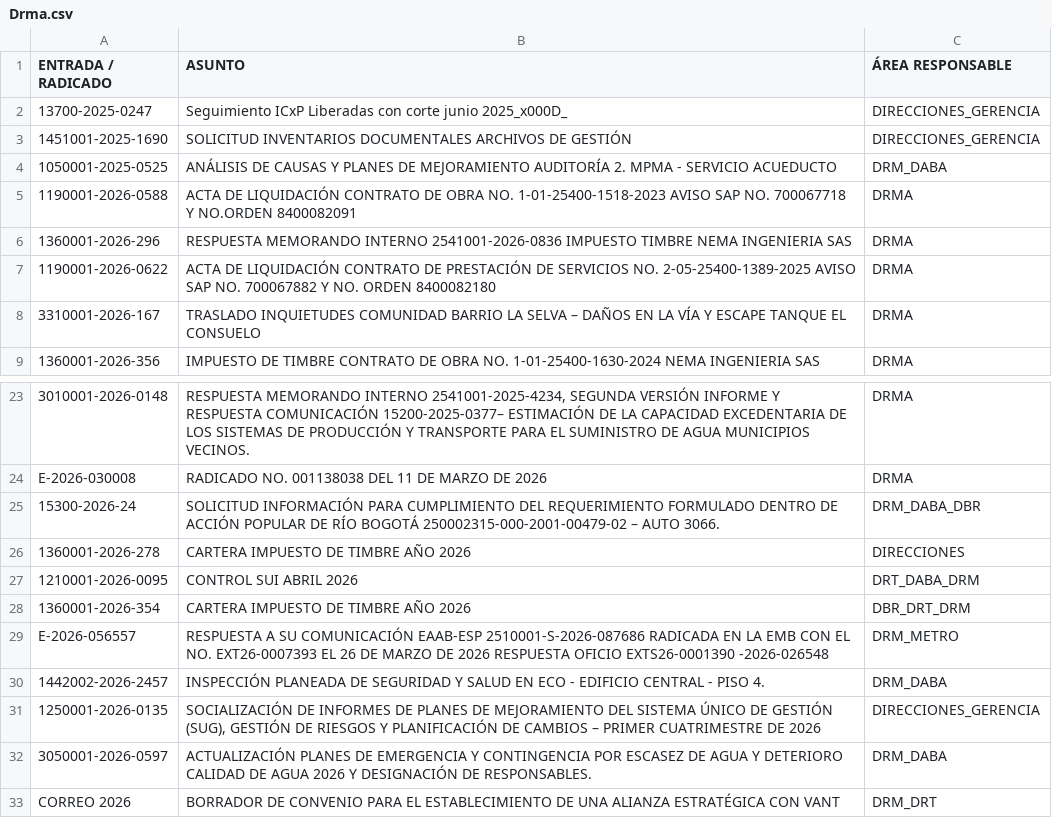
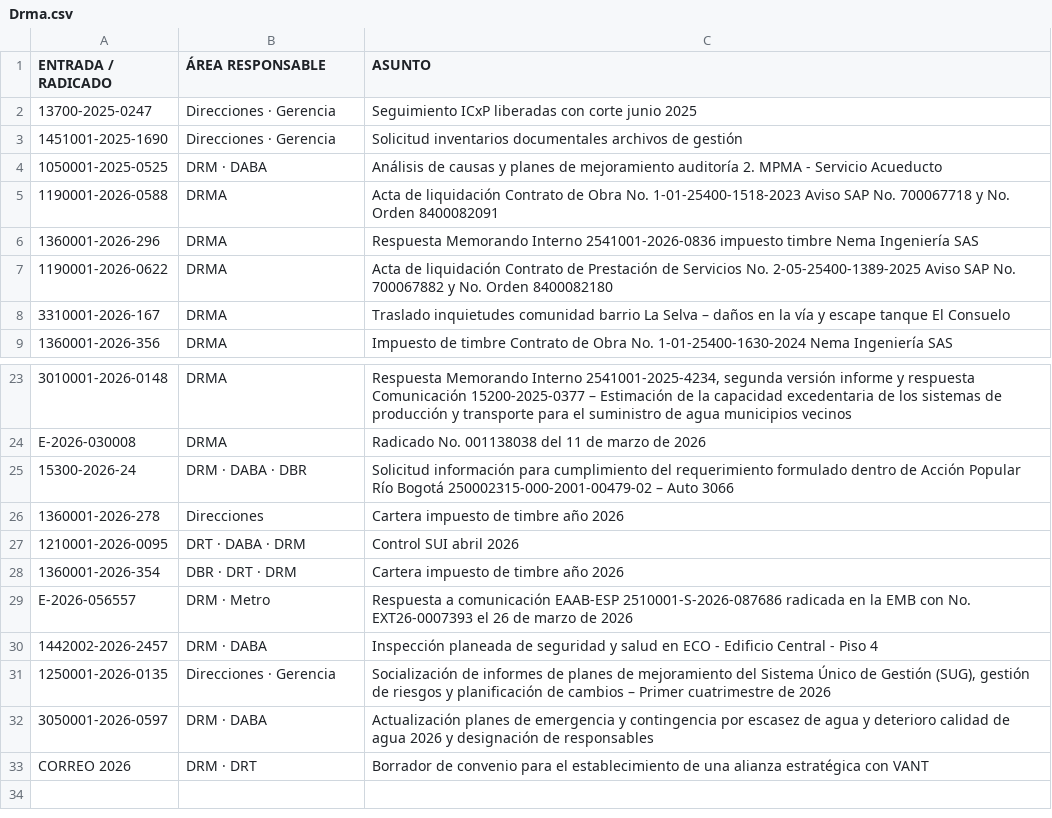
Before and after one commit to marianadamarin12-crypto/RADICADOS_DRMA, a CSV file: Drma.csv, drawn as a sheet; only a part is shown, gaps mark what is left out; removed rows and columns are numbered as before the commit, all else as after; the diff names each change by its address in the sheet, - before the commit and + after, or states it on an @@ line.

Commit message:
Update Drma.csv

```diff
--- a/Drma.csv
+++ b/Drma.csv
-column B (ASUNTO), rows 2-9: Seguimiento ICxP Liberadas con corte junio 2025_x000D_ | SOLICITUD INVENTARIOS DOCUMENTALES ARCHIVOS DE GESTIÓN | ANÁLISIS DE CAUSAS Y PLANES DE MEJORAMIENTO AUDITORÍA 2. MPMA - SERVICIO ACUEDUCTO | ACTA DE LIQUIDACIÓN CONTRATO DE OBRA NO. 1-01-25400-1518-2023 AVISO SAP NO. 700067718 Y NO.ORDEN 8400082091 | RESPUESTA MEMORANDO INTERNO 2541001-2026-0836 IMPUESTO TIMBRE NEMA INGENIERIA SAS | ACTA DE LIQUIDACIÓN CONTRATO DE PRESTACIÓN DE SERVICIOS NO. 2-05-25400-1389-2025 AVISO SAP NO. 700067882 Y NO. ORDEN 8400082180 | TRASLADO INQUIETUDES COMUNIDAD BARRIO LA SELVA – DAÑOS EN LA VÍA Y ESCAPE TANQUE EL CONSUELO | IMPUESTO DE TIMBRE CONTRATO DE OBRA NO. 1-01-25400-1630-2024 NEMA INGENIERIA SAS; rows 23-33: RESPUESTA MEMORANDO INTERNO 2541001-2025-4234, SEGUNDA VERSIÓN INFORME Y RESPUESTA COMUNICACIÓN 15200-2025-0377– ESTIMACIÓN DE LA CAPACIDAD EXCEDENTARIA DE LOS SISTEMAS DE PRODUCCIÓN Y TRANSPORTE PARA EL SUMINISTRO DE AGUA MUNICIPIOS VECINOS. | RADICADO NO. 001138038 DEL 11 DE MARZO DE 2026 | SOLICITUD INFORMACIÓN PARA CUMPLIMIENTO DEL REQUERIMIENTO FORMULADO DENTRO DE ACCIÓN POPULAR DE RÍO BOGOTÁ 250002315-000-2001-00479-02 – AUTO 3066. | CARTERA IMPUESTO DE TIMBRE AÑO 2026 | CONTROL SUI ABRIL 2026 | CARTERA IMPUESTO DE TIMBRE AÑO 2026 | RESPUESTA A SU COMUNICACIÓN EAAB-ESP 2510001-S-2026-087686 RADICADA EN LA EMB CON EL NO. EXT26-0007393 EL 26 DE MARZO DE 2026 RESPUESTA OFICIO EXTS26-0001390 -2026-026548 | INSPECCIÓN PLANEADA DE SEGURIDAD Y SALUD EN ECO - EDIFICIO CENTRAL - PISO 4. | SOCIALIZACIÓN DE INFORMES DE PLANES DE MEJORAMIENTO DEL SISTEMA ÚNICO DE GESTIÓN (SUG), GESTIÓN DE RIESGOS Y PLANIFICACIÓN DE CAMBIOS – PRIMER CUATRIMESTRE DE 2026 | ACTUALIZACIÓN PLANES DE EMERGENCIA Y CONTINGENCIA POR ESCASEZ DE AGUA Y DETERIORO CALIDAD DE AGUA 2026 Y DESIGNACIÓN DE RESPONSABLES. | BORRADOR DE CONVENIO PARA EL ESTABLECIMIENTO DE UNA ALIANZA ESTRATÉGICA CON VANT
+column C (ASUNTO), rows 2-9: Seguimiento ICxP liberadas con corte junio 2025 | Solicitud inventarios documentales archivos de gestión | Análisis de causas y planes de mejoramiento auditoría 2. MPMA - Servicio Acueducto | Acta de liquidación Contrato de Obra No. 1-01-25400-1518-2023 Aviso SAP No. 700067718 y No. Orden 8400082091 | Respuesta Memorando Interno 2541001-2026-0836 impuesto timbre Nema Ingeniería SAS | Acta de liquidación Contrato de Prestación de Servicios No. 2-05-25400-1389-2025 Aviso SAP No. 700067882 y No. Orden 8400082180 | Traslado inquietudes comunidad barrio La Selva – daños en la vía y escape tanque El Consuelo | Impuesto de timbre Contrato de Obra No. 1-01-25400-1630-2024 Nema Ingeniería SAS; rows 23-33: Respuesta Memorando Interno 2541001-2025-4234, segunda versión informe y respuesta Comunicación 15200-2025-0377 – Estimación de la capacidad excedentaria de los sistemas de producción y transporte para el suministro de agua municipios vecinos | Radicado No. 001138038 del 11 de marzo de 2026 | Solicitud información para cumplimiento del requerimiento formulado dentro de Acción Popular Río Bogotá 250002315-000-2001-00479-02 – Auto 3066 | Cartera impuesto de timbre año 2026 | Control SUI abril 2026 | Cartera impuesto de timbre año 2026 | Respuesta a comunicación EAAB-ESP 2510001-S-2026-087686 radicada en la EMB con No. EXT26-0007393 el 26 de marzo de 2026 | Inspección planeada de seguridad y salud en ECO - Edificio Central - Piso 4 | Socialización de informes de planes de mejoramiento del Sistema Único de Gestión (SUG), gestión de riesgos y planificación de cambios – Primer cuatrimestre de 2026 | Actualización planes de emergencia y contingencia por escasez de agua y deterioro calidad de agua 2026 y designación de responsables | Borrador de convenio para el establecimiento de una alianza estratégica con VANT
-B2:B3 (ÁREA RESPONSABLE): DIRECCIONES_GERENCIA
+B2:B3 (ÁREA RESPONSABLE): Direcciones · Gerencia
-B4 (ÁREA RESPONSABLE): DRM_DABA
+B4 (ÁREA RESPONSABLE): DRM · DABA
-B25 (ÁREA RESPONSABLE): DRM_DABA_DBR
+B25 (ÁREA RESPONSABLE): DRM · DABA · DBR
-B26 (ÁREA RESPONSABLE): DIRECCIONES
+B26 (ÁREA RESPONSABLE): Direcciones
-B27 (ÁREA RESPONSABLE): DRT_DABA_DRM
+B27 (ÁREA RESPONSABLE): DRT · DABA · DRM
-B28 (ÁREA RESPONSABLE): DBR_DRT_DRM
+B28 (ÁREA RESPONSABLE): DBR · DRT · DRM
-B29 (ÁREA RESPONSABLE): DRM_METRO
+B29 (ÁREA RESPONSABLE): DRM · Metro
-B30 (ÁREA RESPONSABLE): DRM_DABA
+B30 (ÁREA RESPONSABLE): DRM · DABA
-B31 (ÁREA RESPONSABLE): DIRECCIONES_GERENCIA
+B31 (ÁREA RESPONSABLE): Direcciones · Gerencia
-B32 (ÁREA RESPONSABLE): DRM_DABA
+B32 (ÁREA RESPONSABLE): DRM · DABA
-B33 (ÁREA RESPONSABLE): DRM_DRT
+B33 (ÁREA RESPONSABLE): DRM · DRT
```
